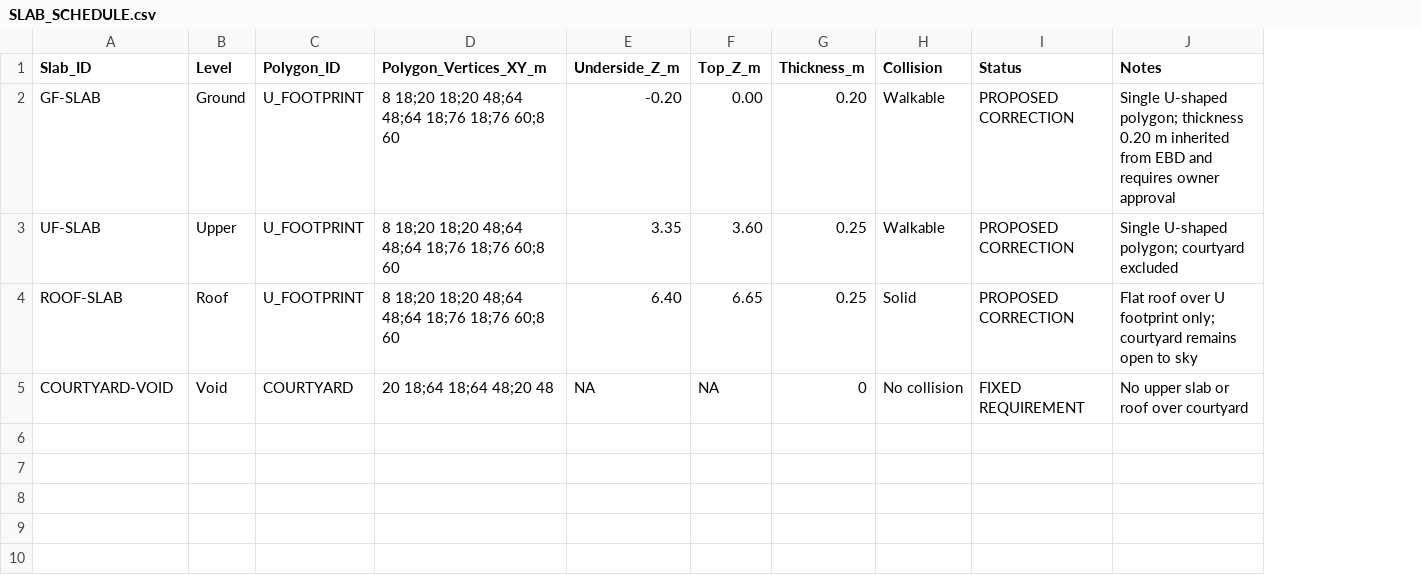
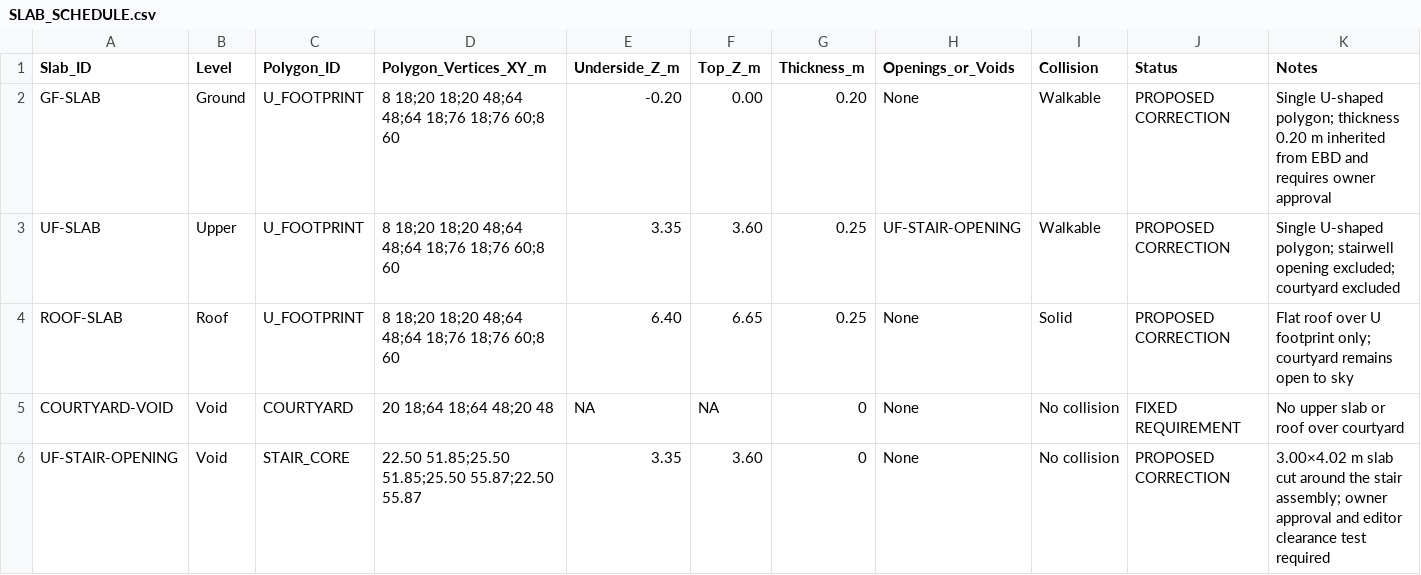
Before and after one commit to Haigone/UEFN-w-Kavasaki, a CSV file: Horror Motel Fable/SLAB_SCHEDULE.csv, drawn as a sheet; addresses are those after the commit; the diff names each change by its address in the sheet, - before the commit and + after, or states it on an @@ line.

Commit message:
Add upper slab stairwell opening to R2.2 slab schedule

```diff
--- a/Horror Motel Fable/SLAB_SCHEDULE.csv
+++ b/Horror Motel Fable/SLAB_SCHEDULE.csv
+column H (Openings_or_Voids), rows 2-5: None | UF-STAIR-OPENING | None | None
-K3 (Notes): …U-shaped polygon; courtyard excluded
+K3 (Notes): …U-shaped polygon; stairwell opening excluded; courtyard excluded
+row 6: UF-STAIR-OPENING | Void | STAIR_CORE | 22.50 51.85;25.50 51.85;25.50 55.87;22.50 55.87 | 3.35 | 3.60 | 0 | None | No collision | PROPOSED CORRECTION | 3.00×4.02 m slab cut around the stair assembly; owner approval and editor clearance test required
```
